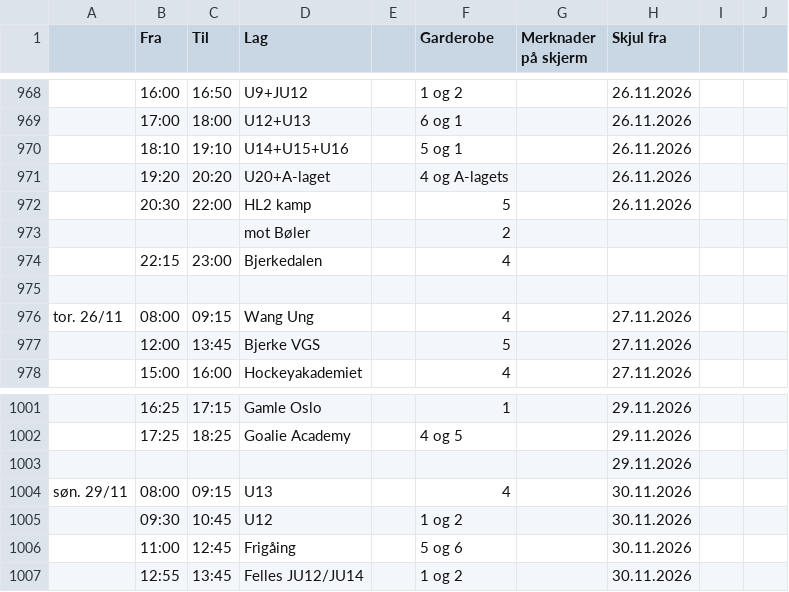
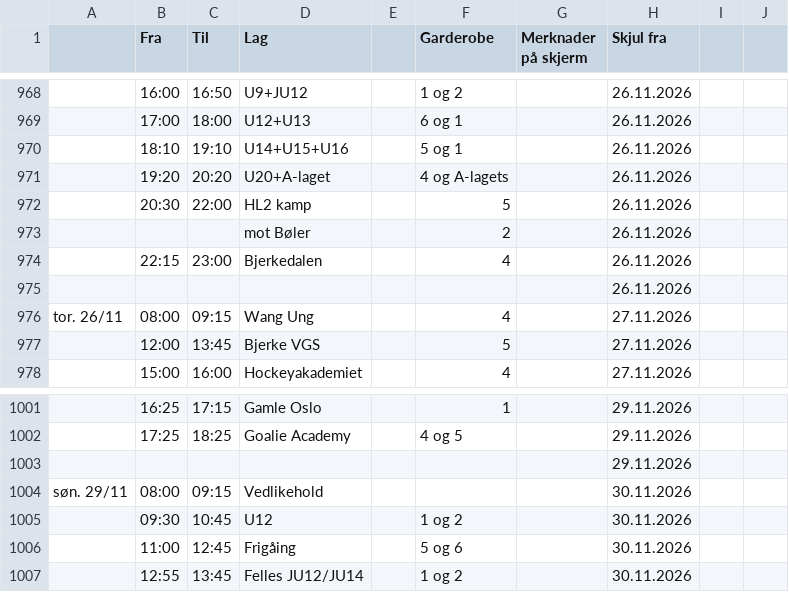
Before and after one commit to rislerasle1/resultater, a CSV file: data/schedule.csv, drawn as a sheet; only a part is shown, gaps mark what is left out; the diff names each change by its address in the sheet, - before the commit and + after, or states it on an @@ line.

Commit message:
Oppdater istider (2026-11-24 01:03 UTC)

```diff
--- a/data/schedule.csv
+++ b/data/schedule.csv
-H973:H975 (Skjul fra): (empty)
+H973:H975 (Skjul fra): 26.11.2026
-D1004 (Lag): U13
+D1004 (Lag): Vedlikehold
-F1004 (Garderobe): 4
+F1004 (Garderobe): (empty)
```
